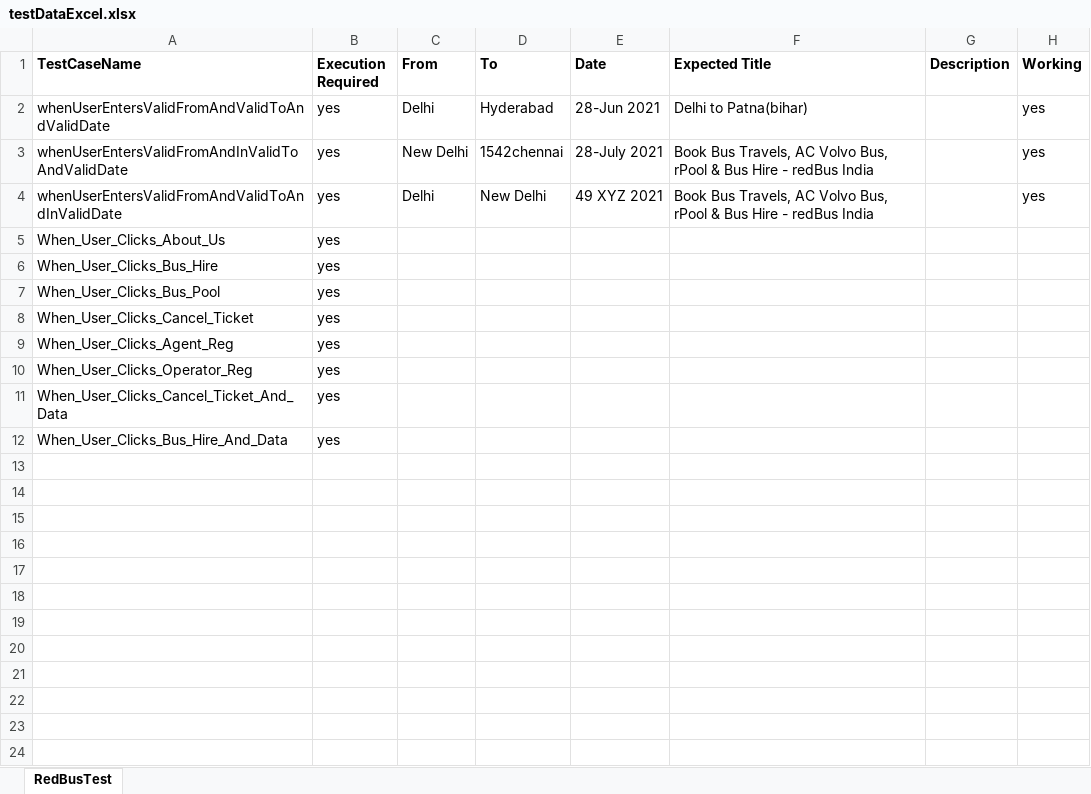
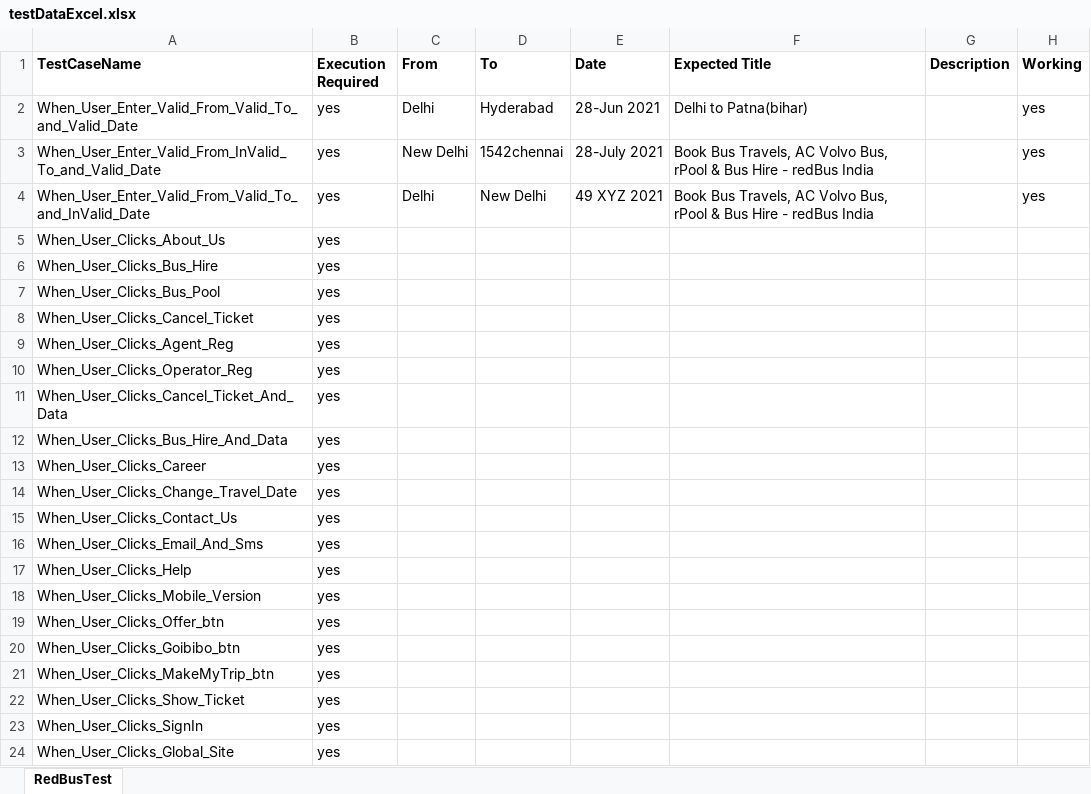
Before and after one commit to prakharR16/RedBusExitTest, an Excel workbook: resources/testDataExcel.xlsx, sheet RedBusTest, drawn as a sheet; values as stored, in another font and other column widths than the file's, no borders; the diff names each change by its address in the sheet, - before the commit and + after, or states it on an @@ line.

```diff
--- a/resources/testDataExcel.xlsx (sheet RedBusTest)
+++ b/resources/testDataExcel.xlsx (sheet RedBusTest)
-A2 (TestCaseName): whenUserEntersValidFromAndValidToAndValidDate
+A2 (TestCaseName): When_User_Enter_Valid_From_Valid_To_and_Valid_Date
-A3 (TestCaseName): whenUserEntersValidFromAndInValidToAndValidDate
+A3 (TestCaseName): When_User_Enter_Valid_From_InValid_To_and_Valid_Date
-A4 (TestCaseName): whenUserEntersValidFromAndValidToAndInValidDate
+A4 (TestCaseName): When_User_Enter_Valid_From_Valid_To_and_InValid_Date
+row 13: When_User_Clicks_Career | yes
+row 14: When_User_Clicks_Change_Travel_Date | yes
+row 15: When_User_Clicks_Contact_Us | yes
+row 16: When_User_Clicks_Email_And_Sms | yes
+row 17: When_User_Clicks_Help | yes
+row 18: When_User_Clicks_Mobile_Version | yes
+row 19: When_User_Clicks_Offer_btn | yes
+row 20: When_User_Clicks_Goibibo_btn | yes
+row 21: When_User_Clicks_MakeMyTrip_btn | yes
+row 22: When_User_Clicks_Show_Ticket | yes
+row 23: When_User_Clicks_SignIn | yes
+row 24: When_User_Clicks_Global_Site | yes
```
Also changed, not shown: 45 other files.
